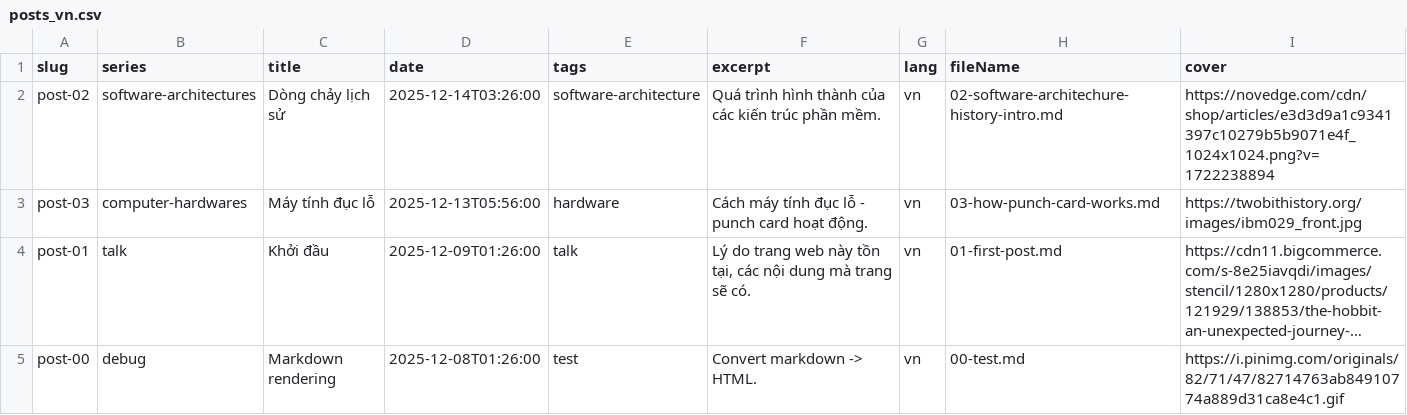
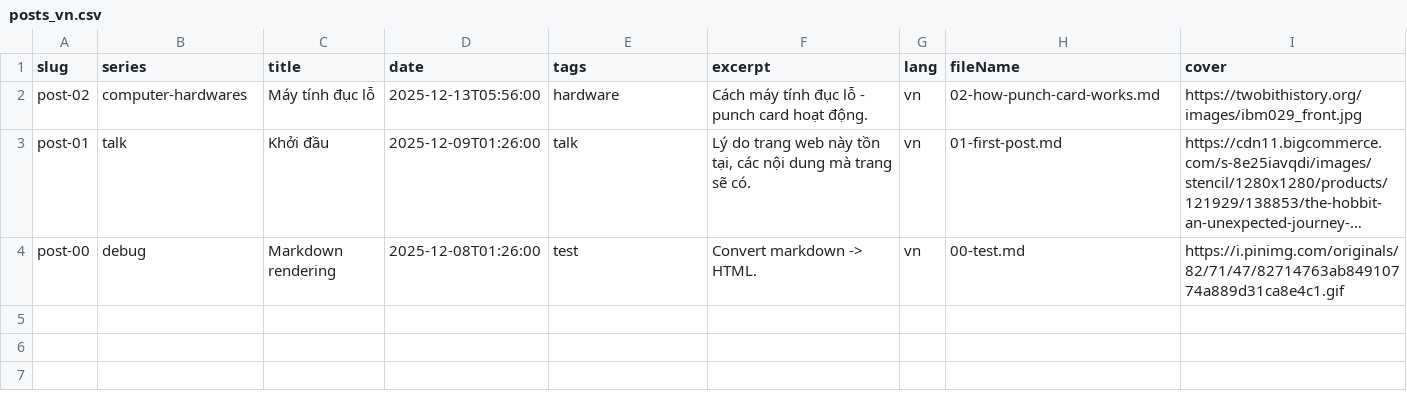
Before and after one commit to hoangcuongzk1/hoangcuongzk1.github.io, a CSV file: csv/lang/posts_vn.csv, drawn as a sheet; long unchanged cells end in …; removed rows and columns are numbered as before the commit, all else as after; the diff names each change by its address in the sheet, - before the commit and + after, or states it on an @@ line.

Commit message:
build date 2025-12-20 19:11:31

```diff
--- a/csv/lang/posts_vn.csv
+++ b/csv/lang/posts_vn.csv
-row 2: post-02 | software-architectures | Dòng chảy lịch sử | 2025-12-14T03:26:00 | software-architecture | Quá trình hình thành của các kiến trúc phần mềm. | vn | 02-software-architechure-history-intro.md | https://novedge.com/cdn/shop/articles/e3d3d9a1c9341397c10279b5b9071e4f_1024x1024.png?v=1722238894
-A2 (slug): post-03
+A2 (slug): post-02
-H2 (fileName): 03-how-punch-card-works.md
+H2 (fileName): 02-how-punch-card-works.md
```
Also changed, not shown: csv/lang/posts_en.csv, 12 other files.
